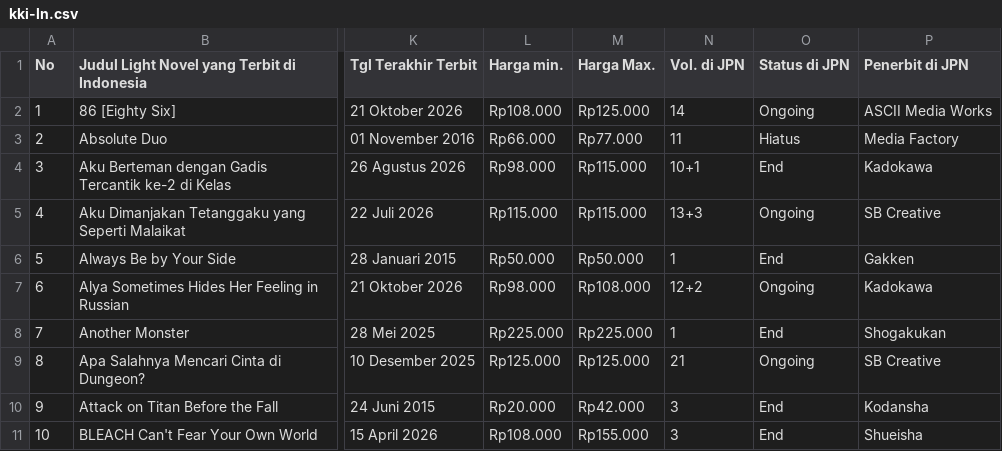
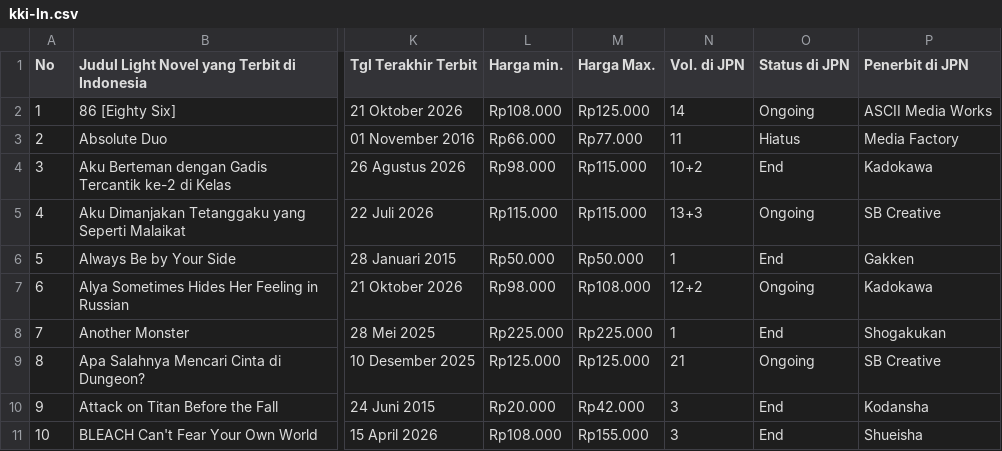
Before and after one commit to Llunatics/nuvellite, a CSV file: scripts/kki/kki-ln.csv, drawn as a sheet; only a part is shown, gaps mark what is left out; the diff names each change by its address in the sheet, - before the commit and + after, or states it on an @@ line.

Commit message:
chore(kki): sync database KKI 2026-11-13 (kki-ln.csv)

```diff
--- a/scripts/kki/kki-ln.csv
+++ b/scripts/kki/kki-ln.csv
-N4 (Vol. di JPN): 10+1
+N4 (Vol. di JPN): 10+2
```
